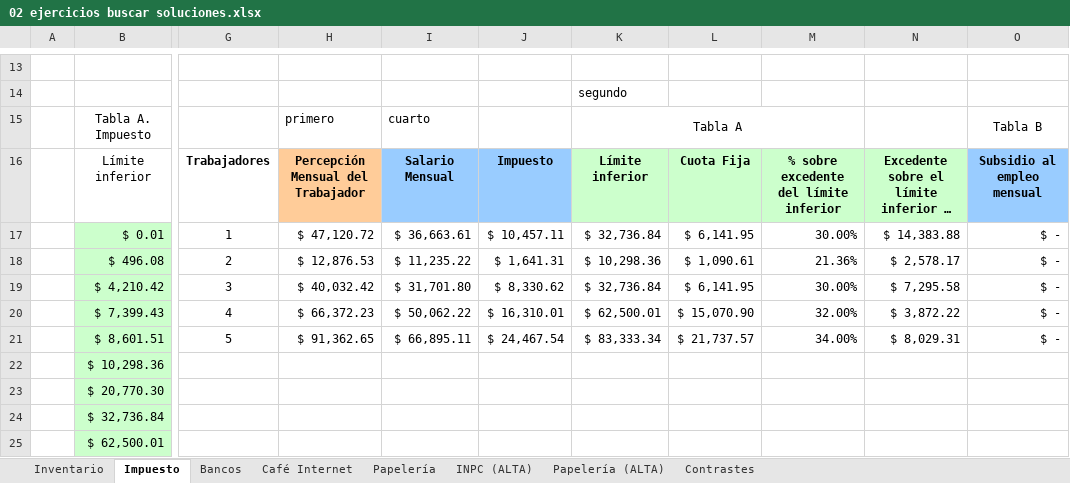
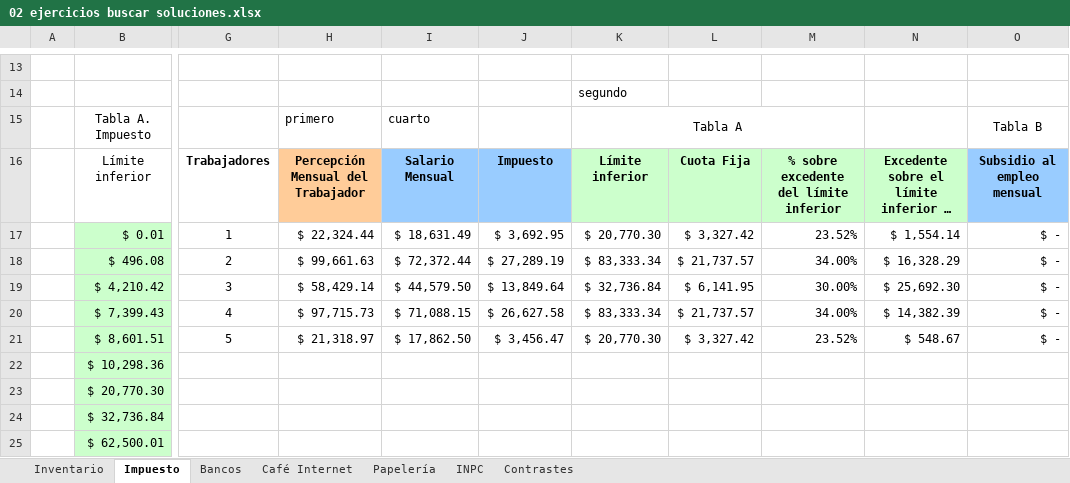
Before and after one commit to BernardoMB/HCPE, an Excel workbook: Parcial 1/Ejercicios/02 ejercicios buscar soluciones.xlsx, sheet Impuesto, drawn as a sheet; only a part is shown, gaps mark what is left out; long unchanged cells end in …; values as stored, in another font and other column widths than the file's, no borders; charts and pictures not drawn; the diff names each change by its address in the sheet, - before the commit and + after, or states it on an @@ line.

```diff
--- a/Parcial 1/Ejercicios/02 ejercicios buscar soluciones.xlsx (sheet Impuesto)
+++ b/Parcial 1/Ejercicios/02 ejercicios buscar soluciones.xlsx (sheet Impuesto)
-sheet tab: INPC (ALTA)
+sheet tab: INPC
-sheet tab: Papelería (ALTA)
-H17: $ 47,120.72
+H17: $ 22,324.44
-I17: $ 36,663.61
+I17: $ 18,631.49
-J17: $ 10,457.11
+J17: $ 3,692.95
-K17: $ 32,736.84
+K17: $ 20,770.30
-L17: $ 6,141.95
+L17: $ 3,327.42
-M17: 30.00%
+M17: 23.52%
-N17: $ 14,383.88
+N17: $ 1,554.14
-H18: $ 12,876.53
+H18: $ 99,661.63
-I18: $ 11,235.22
+I18: $ 72,372.44
-J18: $ 1,641.31
+J18: $ 27,289.19
-K18: $ 10,298.36
+K18: $ 83,333.34
-L18: $ 1,090.61
+L18: $ 21,737.57
-M18: 21.36%
+M18: 34.00%
-N18: $ 2,578.17
+N18: $ 16,328.29
-H19: $ 40,032.42
+H19: $ 58,429.14
-I19: $ 31,701.80
+I19: $ 44,579.50
-J19: $ 8,330.62
+J19: $ 13,849.64
-N19: $ 7,295.58
+N19: $ 25,692.30
-H20: $ 66,372.23
+H20: $ 97,715.73
-I20: $ 50,062.22
+I20: $ 71,088.15
-J20: $ 16,310.01
+J20: $ 26,627.58
-K20: $ 62,500.01
+K20: $ 83,333.34
-L20: $ 15,070.90
+L20: $ 21,737.57
-M20: 32.00%
+M20: 34.00%
-N20: $ 3,872.22
+N20: $ 14,382.39
-H21: $ 91,362.65
+H21: $ 21,318.97
-I21: $ 66,895.11
+I21: $ 17,862.50
-J21: $ 24,467.54
+J21: $ 3,456.47
-K21: $ 83,333.34
+K21: $ 20,770.30
-L21: $ 21,737.57
+L21: $ 3,327.42
-M21: 34.00%
+M21: 23.52%
-N21: $ 8,029.31
+N21: $ 548.67
```
Also changed, not shown: sheet Café Internet, sheet Inventario, charts or pictures, Parcial 1/Clases/03/Estilos de graficas.xlsx, Parcial 1/Ejercicios/01 ejercicios basicos soluciones.xlsx, 10 other files.
